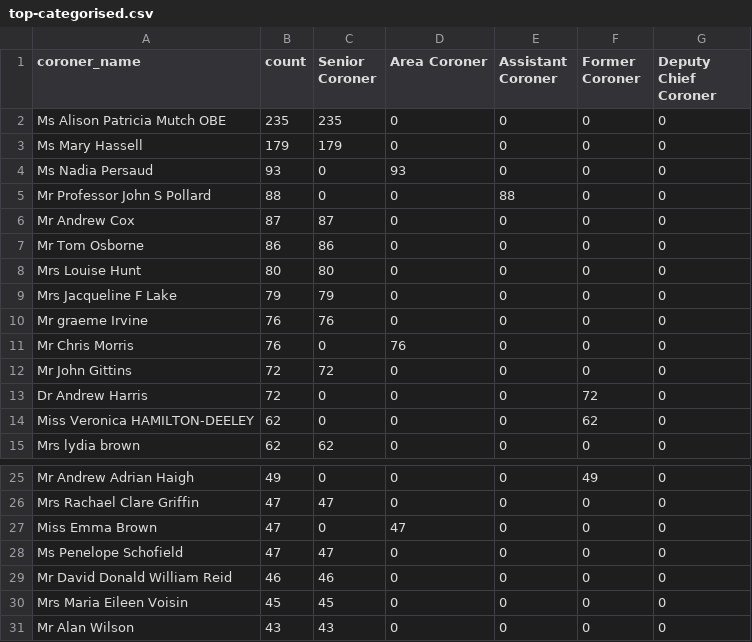
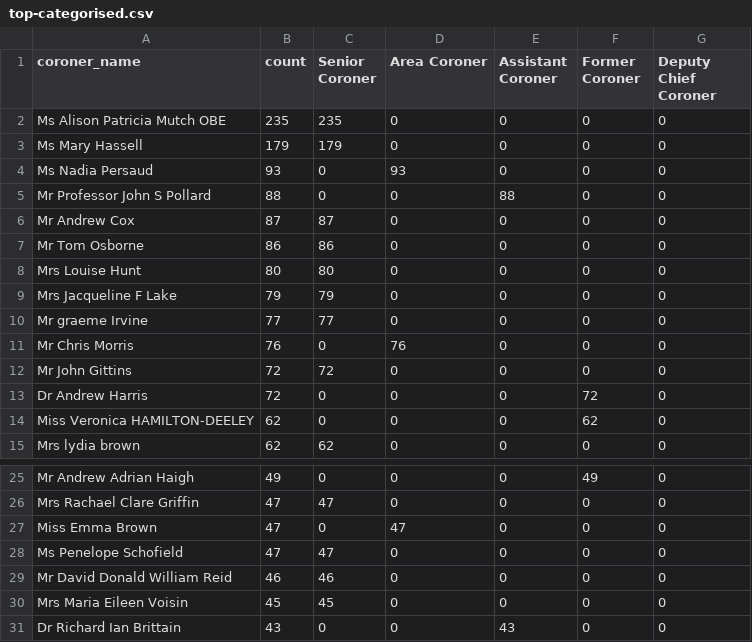
Before and after one commit to Just-Helpful/preventable-deaths-scraper, a CSV file: src/analyse/counts/data/name/top-categorised.csv, drawn as a sheet; only a part is shown, gaps mark what is left out.

```diff
--- a/src/analyse/counts/data/name/top-categorised.csv
+++ b/src/analyse/counts/data/name/top-categorised.csv
@@ -9,3 +9,3 @@ Mrs Louise Hunt,80,80,0,0,0,0
 Mrs Jacqueline F Lake,79,79,0,0,0,0
-Mr graeme Irvine,76,76,0,0,0,0
+Mr graeme Irvine,77,77,0,0,0,0
 Mr Chris Morris,76,0,76,0,0,0
@@ -30,2 +30,2 @@ Mr David Donald William Reid,46,46,0,0,0,0
 Mrs Maria Eileen Voisin,45,45,0,0,0,0
-Mr Alan Wilson,43,43,0,0,0,0
+Dr Richard Ian Brittain,43,0,0,43,0,0
```
Also changed, not shown: src/analyse/counts/data/name/top-name-counts.csv, src/analyse/counts/data/name/top-name-years.csv, 25 other files.
